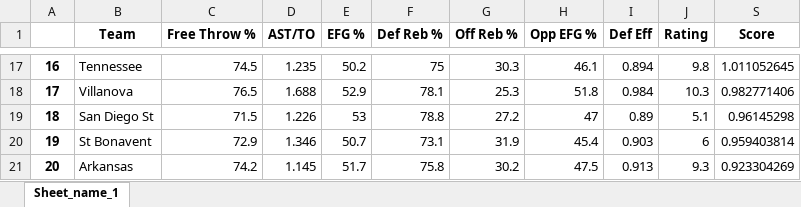
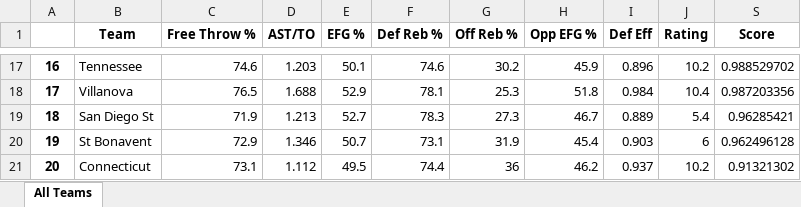
Before and after one commit to jeremykardash/march-madness, an Excel workbook: fatdood.xlsx, sheet All Teams, drawn as a sheet; only a part is shown, gaps mark what is left out; values as stored, in another font and other column widths than the file's, no borders; conditional formats not drawn; the diff covers the shown part only; the diff names each change by its address in the sheet, - before the commit and + after, or states it on an @@ line.

```diff
--- a/fatdood.xlsx (sheet All Teams)
+++ b/fatdood.xlsx (sheet All Teams)
-sheet tab: Sheet_name_1
+sheet tab: All Teams
-C17 (Free Throw %): 74.5
+C17 (Free Throw %): 74.6
-D17 (AST/TO): 1.235
+D17 (AST/TO): 1.203
-E17 (EFG %): 50.2
+E17 (EFG %): 50.1
-F17 (Def Reb %): 75
+F17 (Def Reb %): 74.6
-G17 (Off Reb %): 30.3
+G17 (Off Reb %): 30.2
-H17 (Opp EFG %): 46.1
+H17 (Opp EFG %): 45.9
-I17 (Def Eff): 0.894
+I17 (Def Eff): 0.896
-J17 (Rating): 9.8
+J17 (Rating): 10.2
-S17 (Score): 1.011052645
+S17 (Score): 0.988529702
-J18 (Rating): 10.3
+J18 (Rating): 10.4
-S18 (Score): 0.982771406
+S18 (Score): 0.987203356
-C19 (Free Throw %): 71.5
+C19 (Free Throw %): 71.9
-D19 (AST/TO): 1.226
+D19 (AST/TO): 1.213
-E19 (EFG %): 53
+E19 (EFG %): 52.7
-F19 (Def Reb %): 78.8
+F19 (Def Reb %): 78.3
-G19 (Off Reb %): 27.2
+G19 (Off Reb %): 27.3
-H19 (Opp EFG %): 47
+H19 (Opp EFG %): 46.7
-I19 (Def Eff): 0.89
+I19 (Def Eff): 0.889
-J19 (Rating): 5.1
+J19 (Rating): 5.4
-S19 (Score): 0.96145298
+S19 (Score): 0.96285421
-S20 (Score): 0.959403814
+S20 (Score): 0.962496128
-B21 (Team): Arkansas
+B21 (Team): Connecticut
-C21 (Free Throw %): 74.2
+C21 (Free Throw %): 73.1
-D21 (AST/TO): 1.145
+D21 (AST/TO): 1.112
-E21 (EFG %): 51.7
+E21 (EFG %): 49.5
-F21 (Def Reb %): 75.8
+F21 (Def Reb %): 74.4
-G21 (Off Reb %): 30.2
+G21 (Off Reb %): 36
-H21 (Opp EFG %): 47.5
+H21 (Opp EFG %): 46.2
-I21 (Def Eff): 0.913
+I21 (Def Eff): 0.937
-J21 (Rating): 9.3
+J21 (Rating): 10.2
-S21 (Score): 0.923304269
+S21 (Score): 0.91321302
```
Also changed, not shown: 1917 edited cells elsewhere in this sheet, hidden cells, 2 other files.
